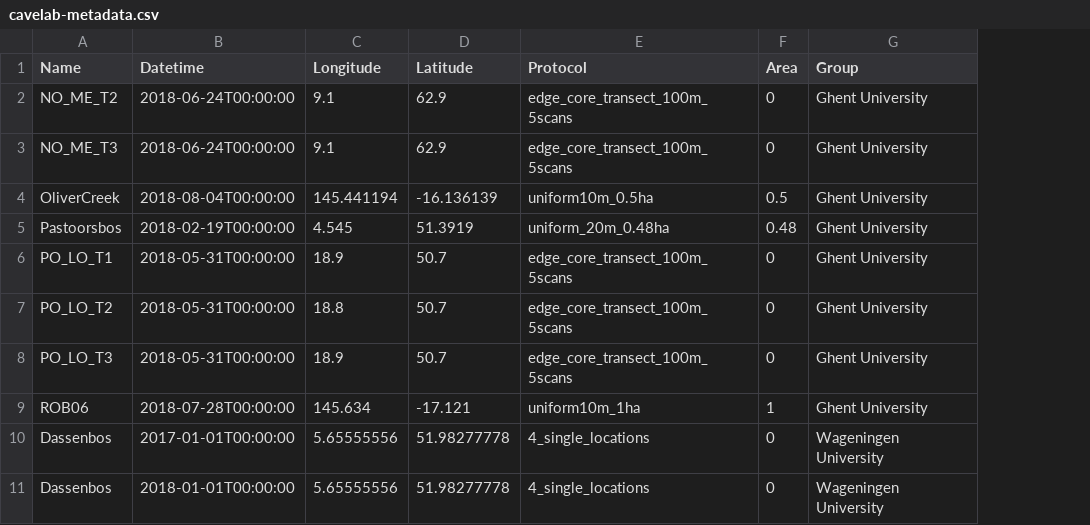
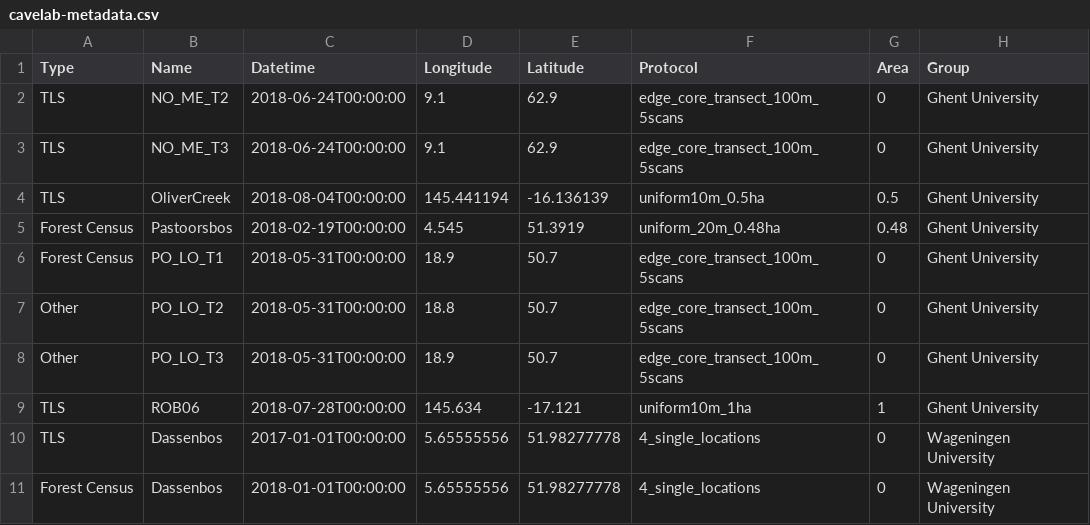
Before and after one commit to krdyl/StrucNet_map, a CSV file: csv/cavelab-metadata.csv, drawn as a sheet; only a part is shown; the diff names each change by its address in the sheet, - before the commit and + after, or states it on an @@ line.

```diff
--- a/csv/cavelab-metadata.csv
+++ b/csv/cavelab-metadata.csv
+column A (Type), rows 2-11: TLS | TLS | TLS | Forest Census | Forest Census | Other | Other | TLS | TLS | Forest Census
```
Also changed, not shown: csv/cavelab-metadata-config-options.csv, 1 other file.
